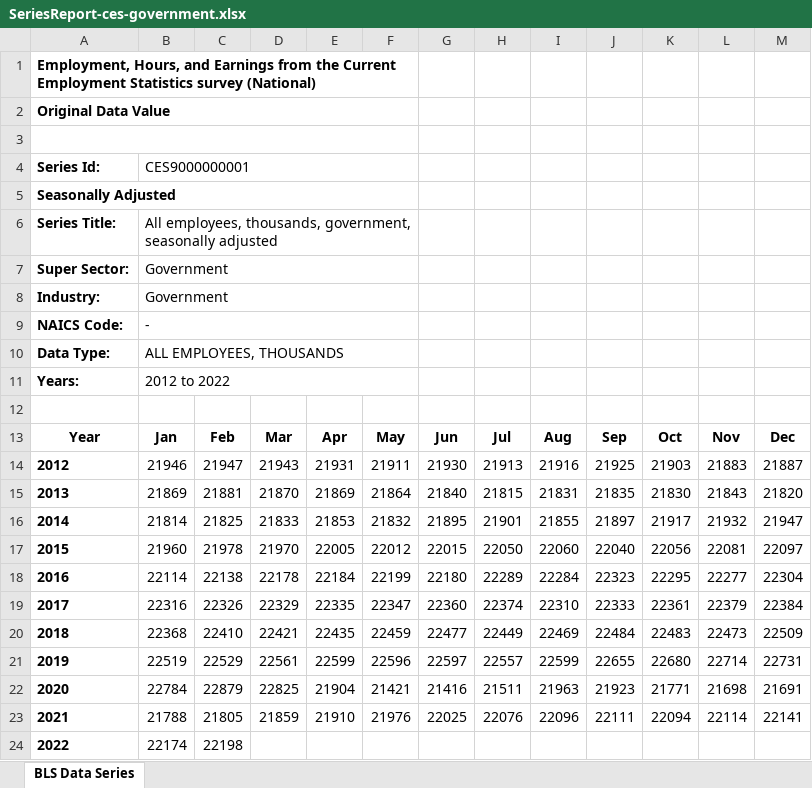
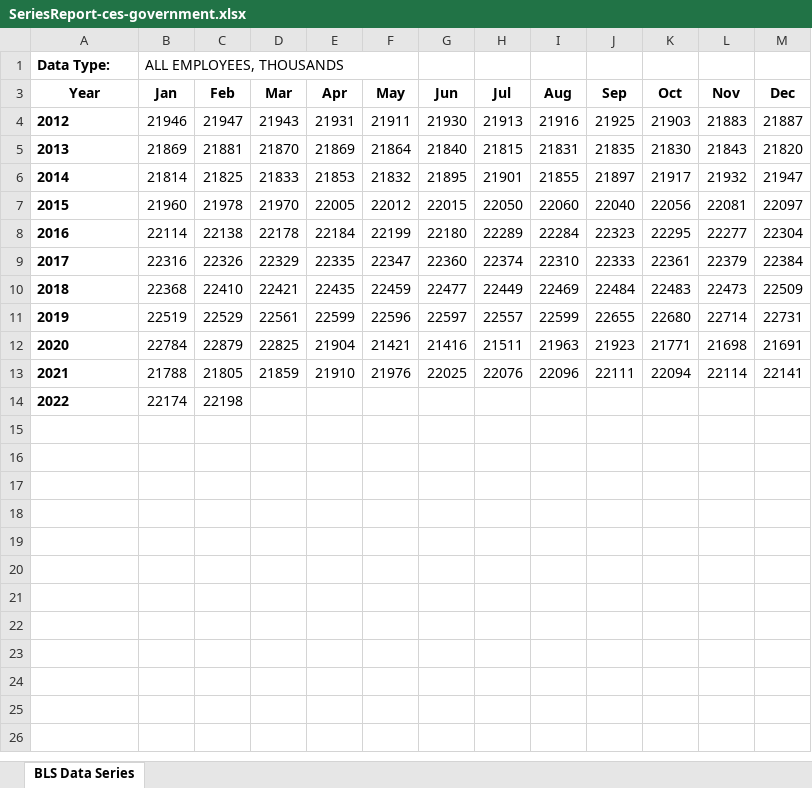
Before and after one commit to techthumb1/bls_project, an Excel workbook: data_2/SeriesReport-ces-government.xlsx, sheet BLS Data Series, drawn as a sheet; values as stored, in another font and other column widths than the file's, no borders; charts and pictures not drawn; the diff names each change by its address in the sheet, - before the commit and + after, or states it on an @@ line.

```diff
--- a/data_2/SeriesReport-ces-government.xlsx (sheet BLS Data Series)
+++ b/data_2/SeriesReport-ces-government.xlsx (sheet BLS Data Series)
-row 1: Employment, Hours, and Earnings from the Current Employment Statistics survey (National)
-row 2: Original Data Value
-row 3: (empty)
-row 4: Series Id: | CES9000000001
-row 5: Seasonally Adjusted
-row 6: Series Title: | All employees, thousands, government, seasonally adjusted
-row 7: Super Sector: | Government
-row 8: Industry: | Government
-row 9: NAICS Code: | -
@@ row 11 hidden: Years: | 2012 to 2022 @@
-row 12: (empty)
```
Also changed, not shown: charts or pictures, data_2/SeriesReport-ces-manufacturing.xlsx, data_2/SeriesReport-ces-private.xlsx, 17 other files.
